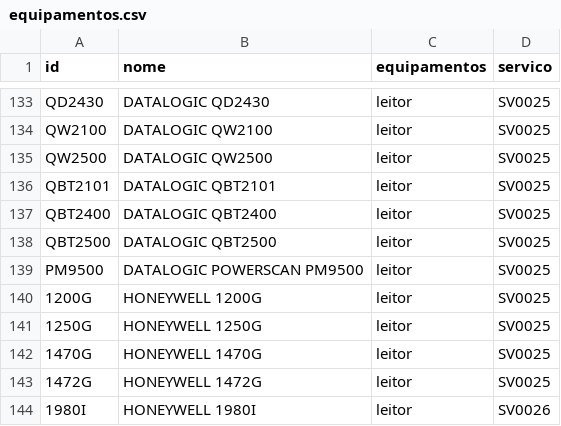
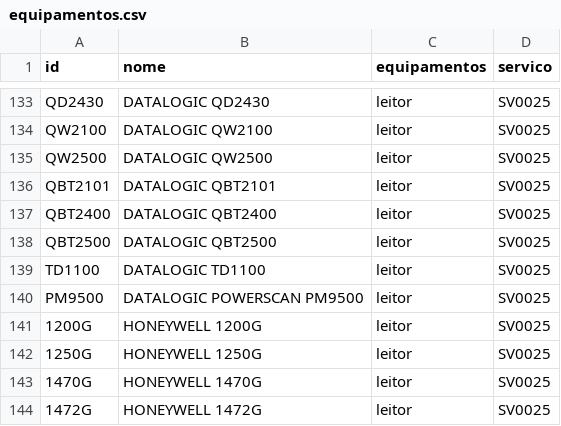
Before and after one commit to cauuabispoo/ZhazCheck, a CSV file: csv/equipamentos.csv, drawn as a sheet; only a part is shown, gaps mark what is left out; the shorter side is filled out with more unchanged rows.

Commit message:
Update equipamentos.csv with new entries

```diff
--- a/csv/equipamentos.csv
+++ b/csv/equipamentos.csv
@@ -138,2 +138,3 @@ QBT2400,DATALOGIC QBT2400,leitor,SV0025
 QBT2500,DATALOGIC QBT2500,leitor,SV0025
+TD1100,DATALOGIC TD1100,leitor,SV0025
 PM9500,DATALOGIC POWERSCAN PM9500,leitor,SV0025
```
